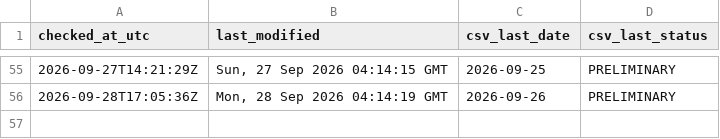
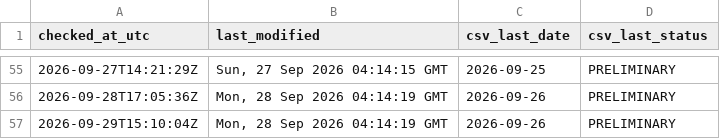
Before and after one commit to ArmandDelessert/ClimateChange, a CSV file: climate-spiral/data/source-last-modified-log.csv, drawn as a sheet; only a part is shown, gaps mark what is left out; the diff names each change by its address in the sheet, - before the commit and + after, or states it on an @@ line.

```diff
--- a/climate-spiral/data/source-last-modified-log.csv
+++ b/climate-spiral/data/source-last-modified-log.csv
+row 57: 2026-09-29T15:10:04Z | Mon, 28 Sep 2026 04:14:19 GMT | 2026-09-26 | PRELIMINARY
```
Also changed, not shown: 1 other file.
